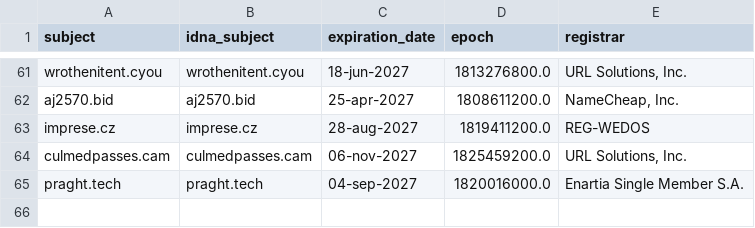
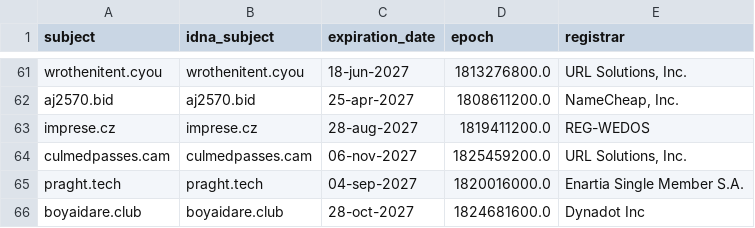
Before and after one commit to bigdargon/hostsVN-dead-hosts, a CSV file: .pyfunceble/whois.csv, drawn as a sheet; only a part is shown, gaps mark what is left out.

```diff
--- a/.pyfunceble/whois.csv
+++ b/.pyfunceble/whois.csv
@@ -65 +65,2 @@ culmedpasses.cam,culmedpasses.cam,06-nov-2027,1825459200.0,"URL Solutions, Inc."
 praght.tech,praght.tech,04-sep-2027,1820016000.0,Enartia Single Member S.A.
+boyaidare.club,boyaidare.club,28-oct-2027,1824681600.0,Dynadot Inc
```
Also changed, not shown: .pyfunceble/inactive.csv, 13 other files.
